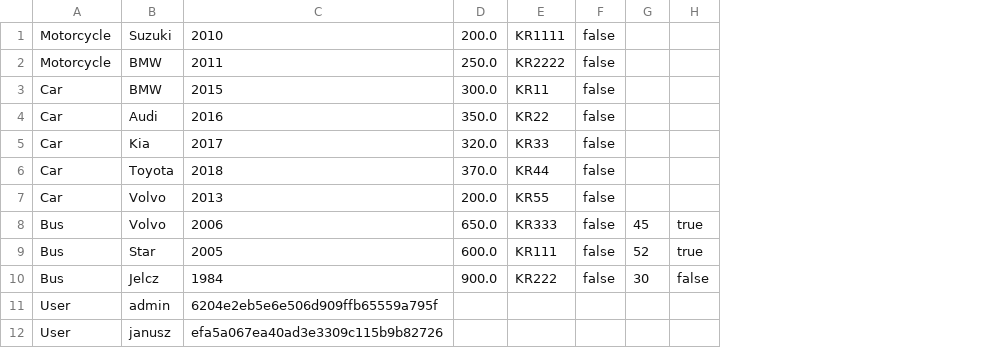
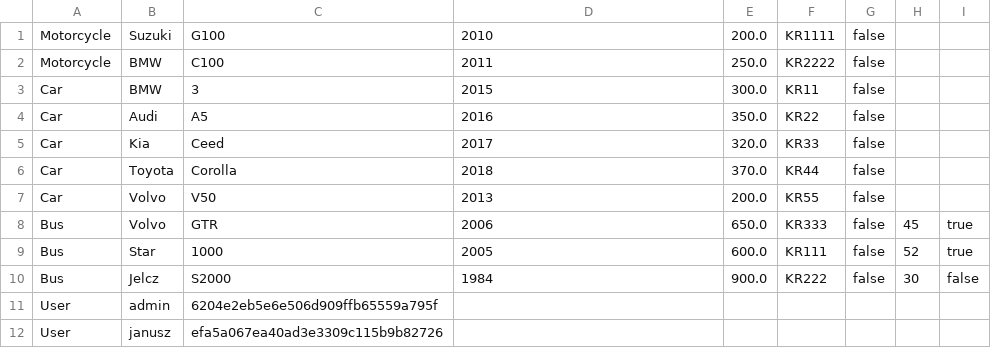
Before and after one commit to JaKlu/2023-04-14-Car_rent, a CSV file: db.csv, drawn as a sheet; addresses are those after the commit; the diff names each change by its address in the sheet, - before the commit and + after, or states it on an @@ line.

```diff
--- a/db.csv
+++ b/db.csv
+column C, rows 1-12: G100 | C100 | 3 | A5 | Ceed | Corolla | V50 | GTR | 1000 | S2000 | 6204e2eb5e6e506d909ffb65559a795f | efa5a067ea40ad3e3309c115b9b82726
-D11: 6204e2eb5e6e506d909ffb65559a795f
+D11: (empty)
-D12: efa5a067ea40ad3e3309c115b9b82726
+D12: (empty)
```
Also changed, not shown: 13 other files.
